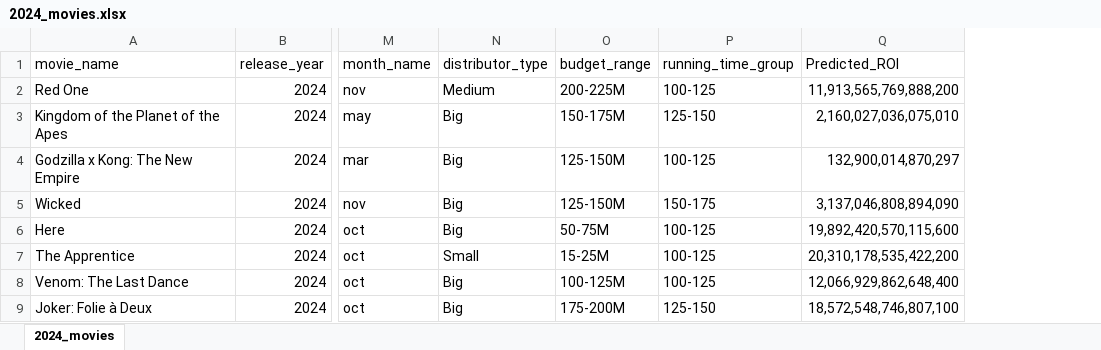
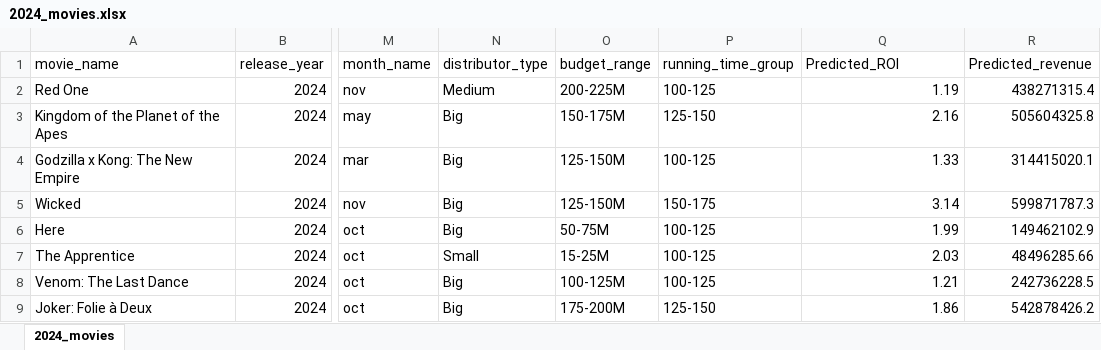
Before and after one commit to coke-s-25/movie-success-Analysis_Web, an Excel workbook: 2024_movies.xlsx, sheet 2024_movies, drawn as a sheet; only a part is shown, gaps mark what is left out; values as stored, in another font and other column widths than the file's, no borders; charts and pictures not drawn; the diff names each change by its address in the sheet, - before the commit and + after, or states it on an @@ line.

Commit message:
Add files via upload

```diff
--- a/2024_movies.xlsx (sheet 2024_movies)
+++ b/2024_movies.xlsx (sheet 2024_movies)
+column R (Predicted_revenue), rows 2-9: 438271315.4 | 505604325.8 | 314415020.1 | 599871787.3 | 149462102.9 | 48496285.66 | 242736228.5 | 542878426.2
-Q2 (Predicted_ROI): 11,913,565,769,888,200
+Q2 (Predicted_ROI): 1.19
-Q3 (Predicted_ROI): 2,160,027,036,075,010
+Q3 (Predicted_ROI): 2.16
-Q4 (Predicted_ROI): 132,900,014,870,297
+Q4 (Predicted_ROI): 1.33
-Q5 (Predicted_ROI): 3,137,046,808,894,090
+Q5 (Predicted_ROI): 3.14
-Q6 (Predicted_ROI): 19,892,420,570,115,600
+Q6 (Predicted_ROI): 1.99
-Q7 (Predicted_ROI): 20,310,178,535,422,200
+Q7 (Predicted_ROI): 2.03
-Q8 (Predicted_ROI): 12,066,929,862,648,400
+Q8 (Predicted_ROI): 1.21
-Q9 (Predicted_ROI): 18,572,548,746,807,100
+Q9 (Predicted_ROI): 1.86
```
Also changed, not shown: charts or pictures.
